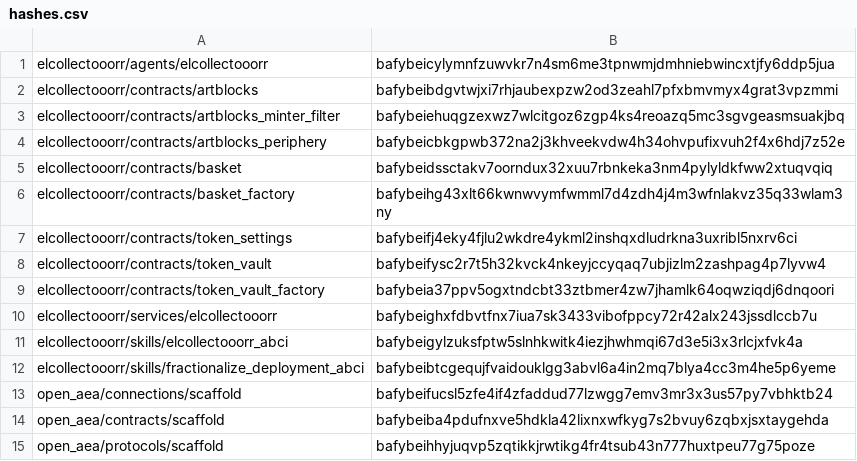
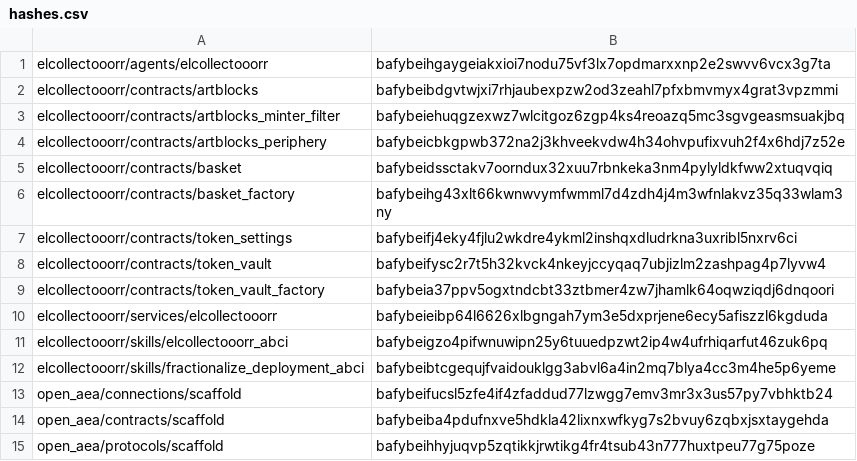
Before and after one commit to valory-xyz/agent-academy-1, a CSV file: packages/hashes.csv, drawn as a sheet; only a part is shown.

```diff
--- a/packages/hashes.csv
+++ b/packages/hashes.csv
@@ -1,2 +1,2 @@
-elcollectooorr/agents/elcollectooorr,bafybeicylymnfzuwvkr7n4sm6me3tpnwmjdmhniebwincxtjfy6ddp5jua
+elcollectooorr/agents/elcollectooorr,bafybeihgaygeiakxioi7nodu75vf3lx7opdmarxxnp2e2swvv6vcx3g7ta
 elcollectooorr/contracts/artblocks,bafybeibdgvtwjxi7rhjaubexpzw2od3zeahl7pfxbmvmyx4grat3vpzmmi
@@ -9,4 +9,4 @@ elcollectooorr/contracts/token_vault,bafybeifysc2r7t5h32kvck4nkeyjccyqaq7ubjizlm
 elcollectooorr/contracts/token_vault_factory,bafybeia37ppv5ogxtndcbt33ztbmer4zw7jhamlk64oqwziqdj6dnqoori
-elcollectooorr/services/elcollectooorr,bafybeighxfdbvtfnx7iua7sk3433vibofppcy72r42alx243jssdlccb7u
-elcollectooorr/skills/elcollectooorr_abci,bafybeigylzuksfptw5slnhkwitk4iezjhwhmqi67d3e5i3x3rlcjxfvk4a
+elcollectooorr/services/elcollectooorr,bafybeieibp64l6626xlbgngah7ym3e5dxprjene6ecy5afiszzl6kgduda
+elcollectooorr/skills/elcollectooorr_abci,bafybeigzo4pifwnuwipn25y6tuuedpzwt2ip4w4ufrhiqarfut46zuk6pq
 elcollectooorr/skills/fractionalize_deployment_abci,bafybeibtcgequjfvaidouklgg3abvl6a4in2mq7blya4cc3m4he5p6yeme
```
Also changed, not shown: 4 other files.
